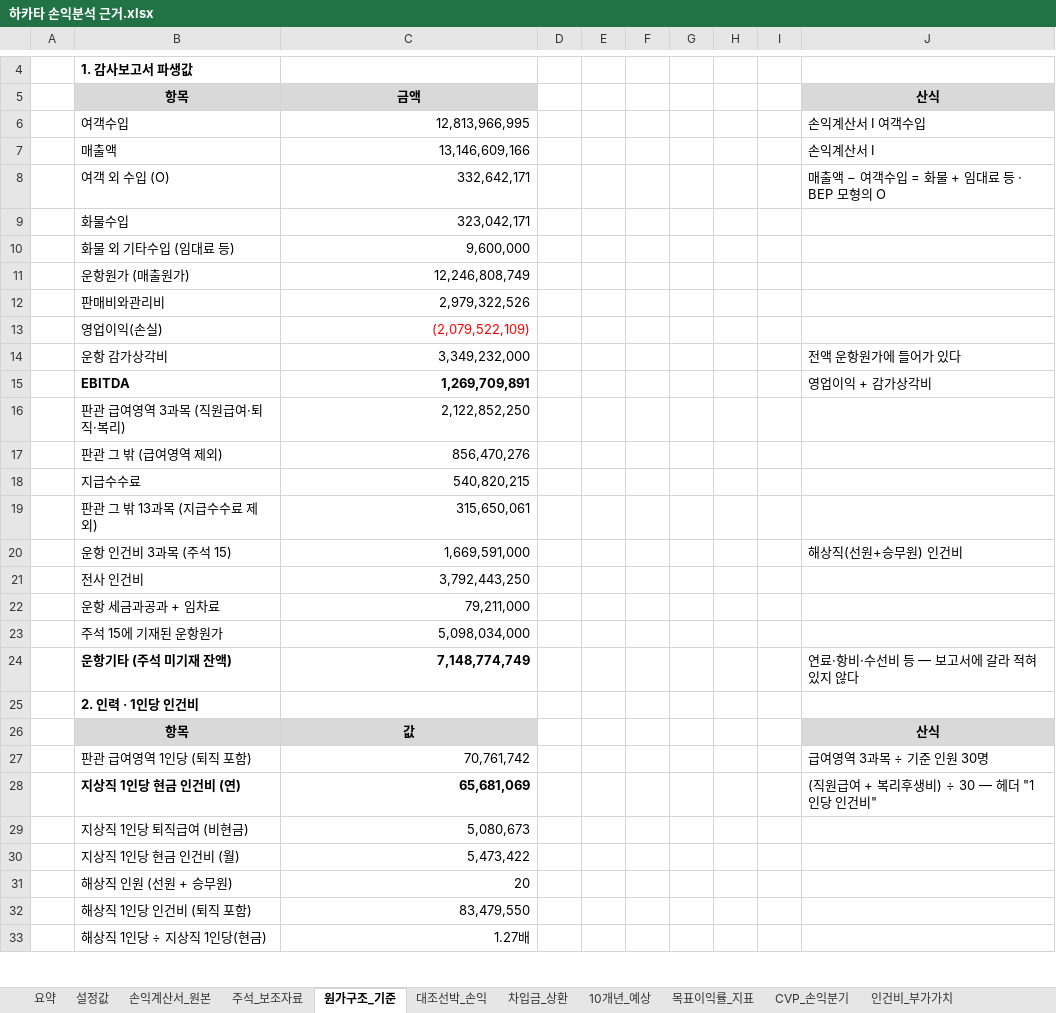
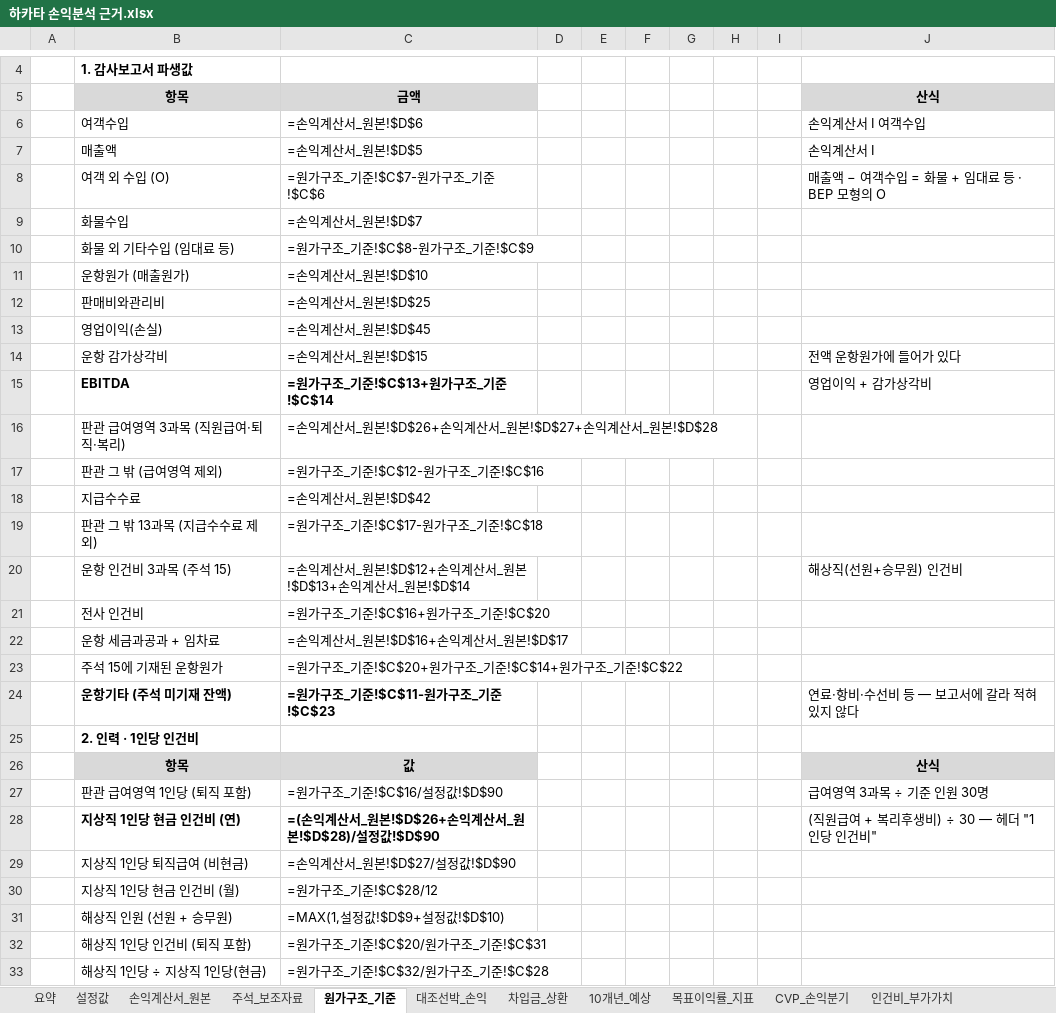
Before and after one commit to leesungwook3165/sim, an Excel workbook: 하카타 손익분석 근거.xlsx, sheet 원가구조_기준, drawn as a sheet; only a part is shown, gaps mark what is left out; values as stored, in another font and other column widths than the file's, no borders; formulas without a stored value are shown as written; the diff covers the shown part only; the diff names each change by its address in the sheet, - before the commit and + after, or states it on an @@ line.

Commit message:
feat: 당사기준 1인당 단가 토글·하마유 S5 양사 대리점·로그인 세션
- 당사기준 1인당 단가 : 지상 82.9M·해상 89.6M 토글 (손익계산서/인력/급여 라인)
- 하마유 S5 신규 : 양사 대리점 매출 베이스 ×2, 수수료율 변수화
- 하마유 S4 : 65기+ 대리점 전환으로 추정 가능화
- S5 산타모니카 통합 : 하카타 10년 매출·운항비·판관비 자동 흡수
- 하카타 운항비 접기/펼치기 (인건비·감가·선체이자·대리점비·기타)
- 로그인 게이트 : FNV 해시 + 1시간 쿠키·localStorage 세션
- 하마유 시뮬레이터 인쇄 (가로 A4)
- 원금커버배수(지분 관점)로 DSCR 대체
- 산타모니카 톤수 3,500→3,300 · 출항/회항 08:30/14:00
- xlsx 신규 3시트 : 당사기준_1인당단가 · 하마유_S5_양사대리점 · 변경요약

```diff
--- a/하카타 손익분석 근거.xlsx (sheet 원가구조_기준)
+++ b/하카타 손익분석 근거.xlsx (sheet 원가구조_기준)
-C6: 12,813,966,995
+C6: =손익계산서_원본!$D$6
-C7: 13,146,609,166
+C7: =손익계산서_원본!$D$5
-C8: 332,642,171
+C8: =원가구조_기준!$C$7-원가구조_기준!$C$6
-C9: 323,042,171
+C9: =손익계산서_원본!$D$7
-C10: 9,600,000
+C10: =원가구조_기준!$C$8-원가구조_기준!$C$9
-C11: 12,246,808,749
+C11: =손익계산서_원본!$D$10
-C12: 2,979,322,526
+C12: =손익계산서_원본!$D$25
-C13: (2,079,522,109)
+C13: =손익계산서_원본!$D$45
-C13 text colour: #FF0000
+C13 text colour: black
-C14: 3,349,232,000
+C14: =손익계산서_원본!$D$15
-C15: 1,269,709,891
+C15: =원가구조_기준!$C$13+원가구조_기준!$C$14
-C16: 2,122,852,250
+C16: =손익계산서_원본!$D$26+손익계산서_원본!$D$27+손익계산서_원본!$D$28
-C17: 856,470,276
+C17: =원가구조_기준!$C$12-원가구조_기준!$C$16
-C18: 540,820,215
+C18: =손익계산서_원본!$D$42
-C19: 315,650,061
+C19: =원가구조_기준!$C$17-원가구조_기준!$C$18
-C20: 1,669,591,000
+C20: =손익계산서_원본!$D$12+손익계산서_원본!$D$13+손익계산서_원본!$D$14
-C21: 3,792,443,250
+C21: =원가구조_기준!$C$16+원가구조_기준!$C$20
-C22: 79,211,000
+C22: =손익계산서_원본!$D$16+손익계산서_원본!$D$17
-C23: 5,098,034,000
+C23: =원가구조_기준!$C$20+원가구조_기준!$C$14+원가구조_기준!$C$22
-C24: 7,148,774,749
+C24: =원가구조_기준!$C$11-원가구조_기준!$C$23
-C27: 70,761,742
+C27: =원가구조_기준!$C$16/설정값!$D$90
-C28: 65,681,069
+C28: =(손익계산서_원본!$D$26+손익계산서_원본!$D$28)/설정값!$D$90
-C29: 5,080,673
+C29: =손익계산서_원본!$D$27/설정값!$D$90
-C30: 5,473,422
+C30: =원가구조_기준!$C$28/12
-C31: 20
+C31: =MAX(1,설정값!$D$9+설정값!$D$10)
-C32: 83,479,550
+C32: =원가구조_기준!$C$20/원가구조_기준!$C$31
-C33: 1.27배
+C33: =원가구조_기준!$C$32/원가구조_기준!$C$28
```
Also changed, not shown: 30 added rows, 30 removed rows and 16 edited cells elsewhere in this sheet, sheet 목표이익률_지표, sheet 10개년_예상, sheet 대조선박_손익, sheet CVP_손익분기, sheet 인건비_부가가치, sheet 손익계산서_원본, 5 more sheets, other sheet tabs, charts or pictures, 2 other files.
